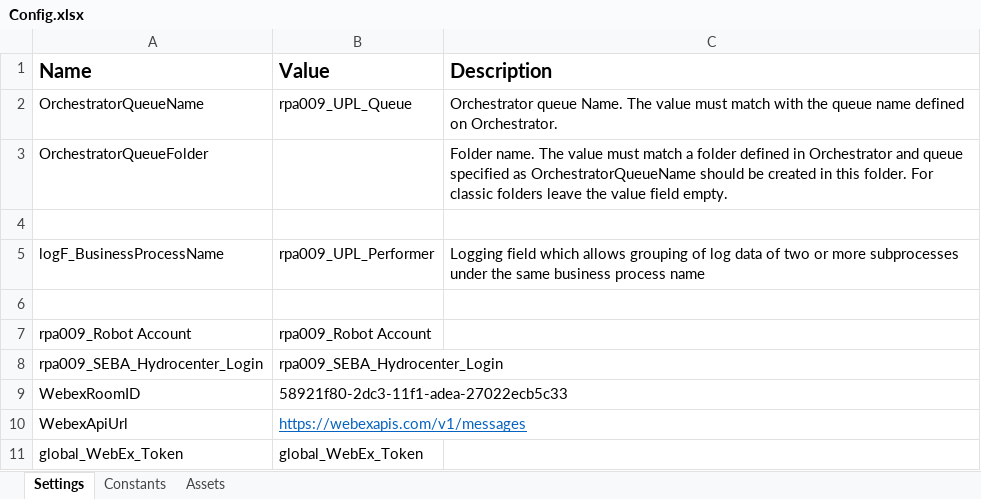
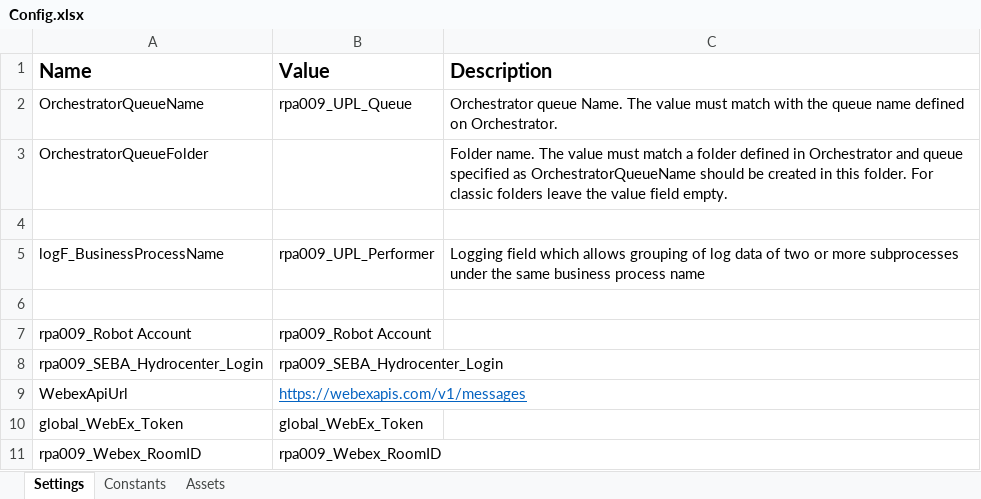
Before and after one commit to it-at-m/uipath-rpa_upl, an Excel workbook: UPL_Performer/Data/Config.xlsx, sheet Settings, drawn as a sheet; values as stored, in another font and other column widths than the file's, no borders; removed rows and columns are numbered as before the commit, all else as after; the diff names each change by its address in the sheet, - before the commit and + after, or states it on an @@ line.

Commit message:
Export aufteilen & Konsolidieren. Webex auf Prod/Test Room geteilt

```diff
--- a/UPL_Performer/Data/Config.xlsx (sheet Settings)
+++ b/UPL_Performer/Data/Config.xlsx (sheet Settings)
-row 9: WebexRoomID | 58921f80-2dc3-11f1-adea-27022ecb5c33
+row 11: rpa009_Webex_RoomID | rpa009_Webex_RoomID
```
Also changed, not shown: 13 other files.
